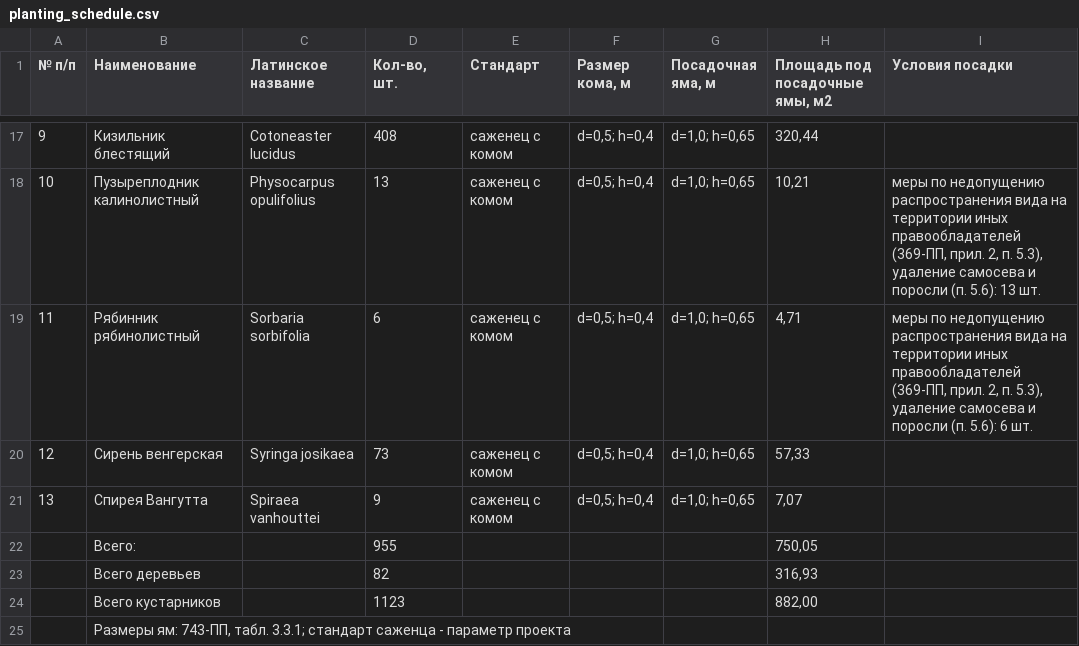
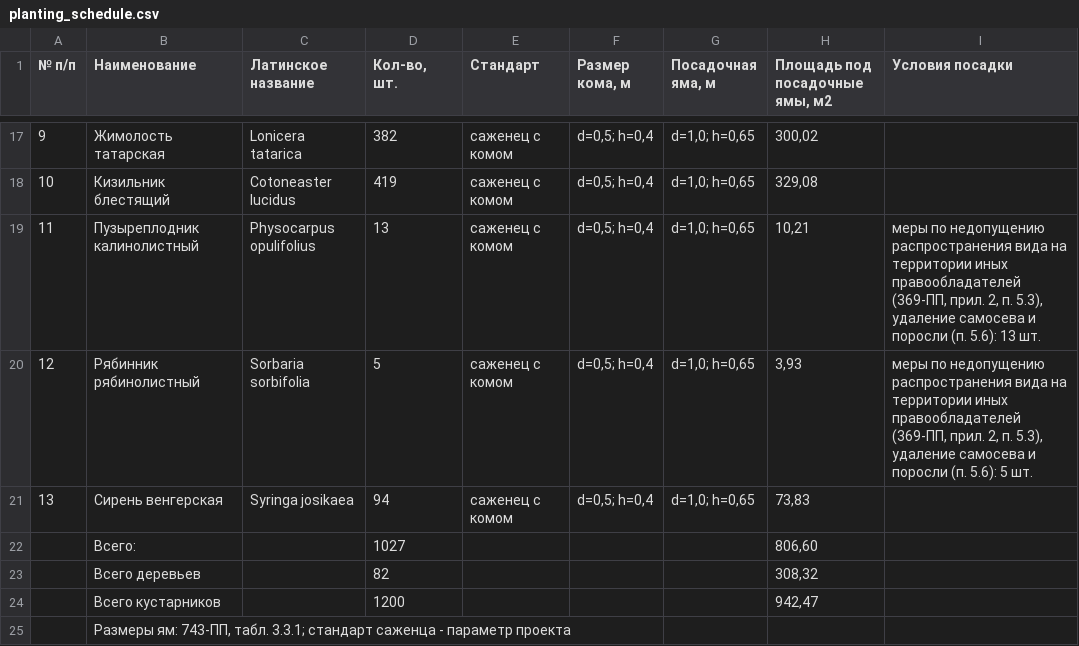
Before and after one commit to Mojarung/LCT_2026, a CSV file: examples/berzarina-fragment/planting_schedule.csv, drawn as a sheet; only a part is shown, gaps mark what is left out; the diff covers the shown part only.

```diff
--- a/examples/berzarina-fragment/planting_schedule.csv
+++ b/examples/berzarina-fragment/planting_schedule.csv
@@ -17,9 +17,9 @@
-9;Кизильник блестящий;Cotoneaster lucidus;408;саженец с комом;"d=0,5; h=0,4";"d=1,0; h=0,65";320,44;
-10;Пузыреплодник калинолистный;Physocarpus opulifolius;13;саженец с комом;"d=0,5; h=0,4";"d=1,0; h=0,65";10,21;меры по недопущению распространения вида на территории иных правообладателей (369-ПП, прил. 2, п. 5.3), удаление самосева и поросли (п. 5.6): 13 шт.
-11;Рябинник рябинолистный;Sorbaria sorbifolia;6;саженец с комом;"d=0,5; h=0,4";"d=1,0; h=0,65";4,71;меры по недопущению распространения вида на территории иных правообладателей (369-ПП, прил. 2, п. 5.3), удаление самосева и поросли (п. 5.6): 6 шт.
-12;Сирень венгерская;Syringa josikaea;73;саженец с комом;"d=0,5; h=0,4";"d=1,0; h=0,65";57,33;
-13;Спирея Вангутта;Spiraea vanhouttei;9;саженец с комом;"d=0,5; h=0,4";"d=1,0; h=0,65";7,07;
-;Всего:;;955;;;;750,05
-;Всего деревьев;;82;;;;316,93
-;Всего кустарников;;1123;;;;882,00
+9;Жимолость татарская;Lonicera tatarica;382;саженец с комом;"d=0,5; h=0,4";"d=1,0; h=0,65";300,02;
+10;Кизильник блестящий;Cotoneaster lucidus;419;саженец с комом;"d=0,5; h=0,4";"d=1,0; h=0,65";329,08;
+11;Пузыреплодник калинолистный;Physocarpus opulifolius;13;саженец с комом;"d=0,5; h=0,4";"d=1,0; h=0,65";10,21;меры по недопущению распространения вида на территории иных правообладателей (369-ПП, прил. 2, п. 5.3), удаление самосева и поросли (п. 5.6): 13 шт.
+12;Рябинник рябинолистный;Sorbaria sorbifolia;5;саженец с комом;"d=0,5; h=0,4";"d=1,0; h=0,65";3,93;меры по недопущению распространения вида на территории иных правообладателей (369-ПП, прил. 2, п. 5.3), удаление самосева и поросли (п. 5.6): 5 шт.
+13;Сирень венгерская;Syringa josikaea;94;саженец с комом;"d=0,5; h=0,4";"d=1,0; h=0,65";73,83;
+;Всего:;;1027;;;;806,60
+;Всего деревьев;;82;;;;308,32
+;Всего кустарников;;1200;;;;942,47
 ;"Размеры ям: 743-ПП, табл. 3.3.1; стандарт саженца - параметр проекта"
```
Also changed, not shown: 3 added rows, 3 removed rows and 24 edited cells elsewhere in this file, 27 other files.
